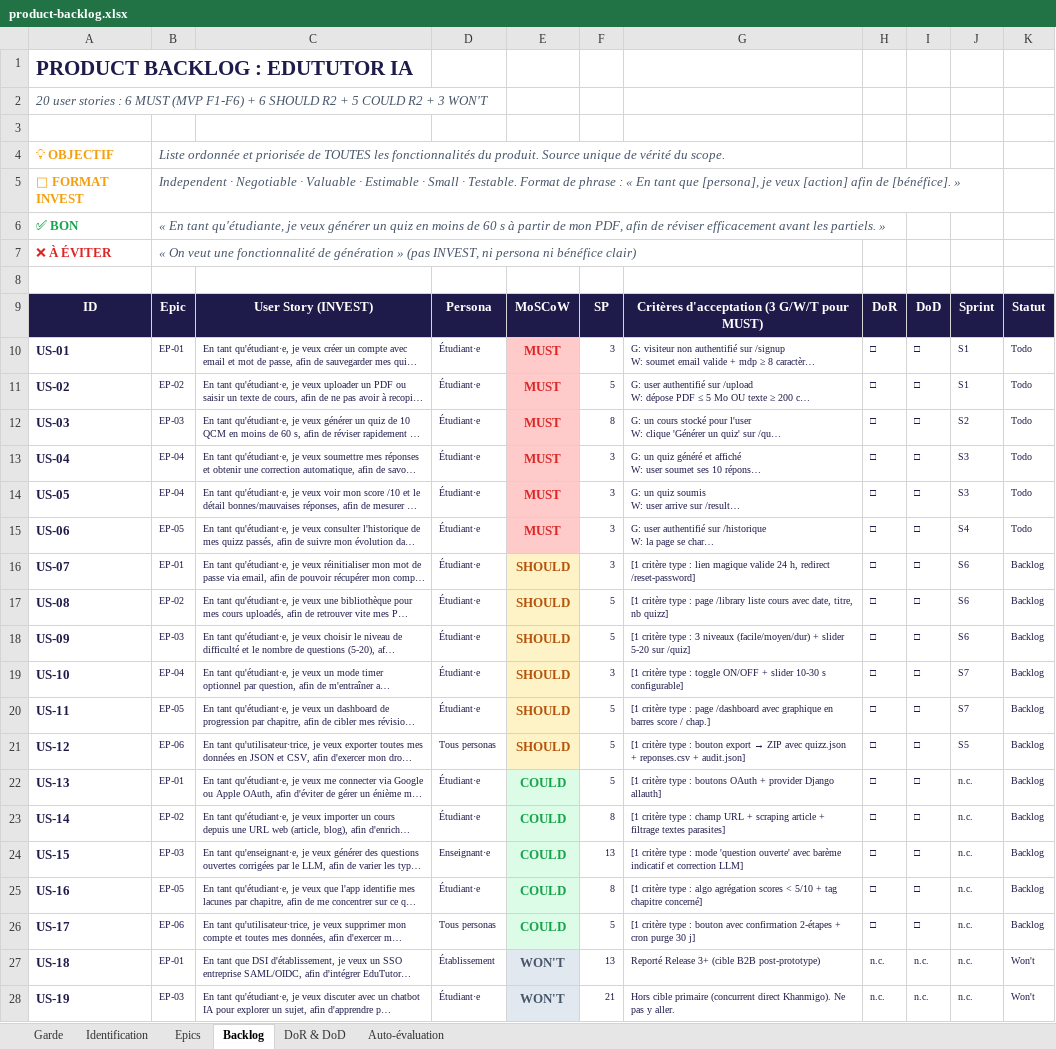
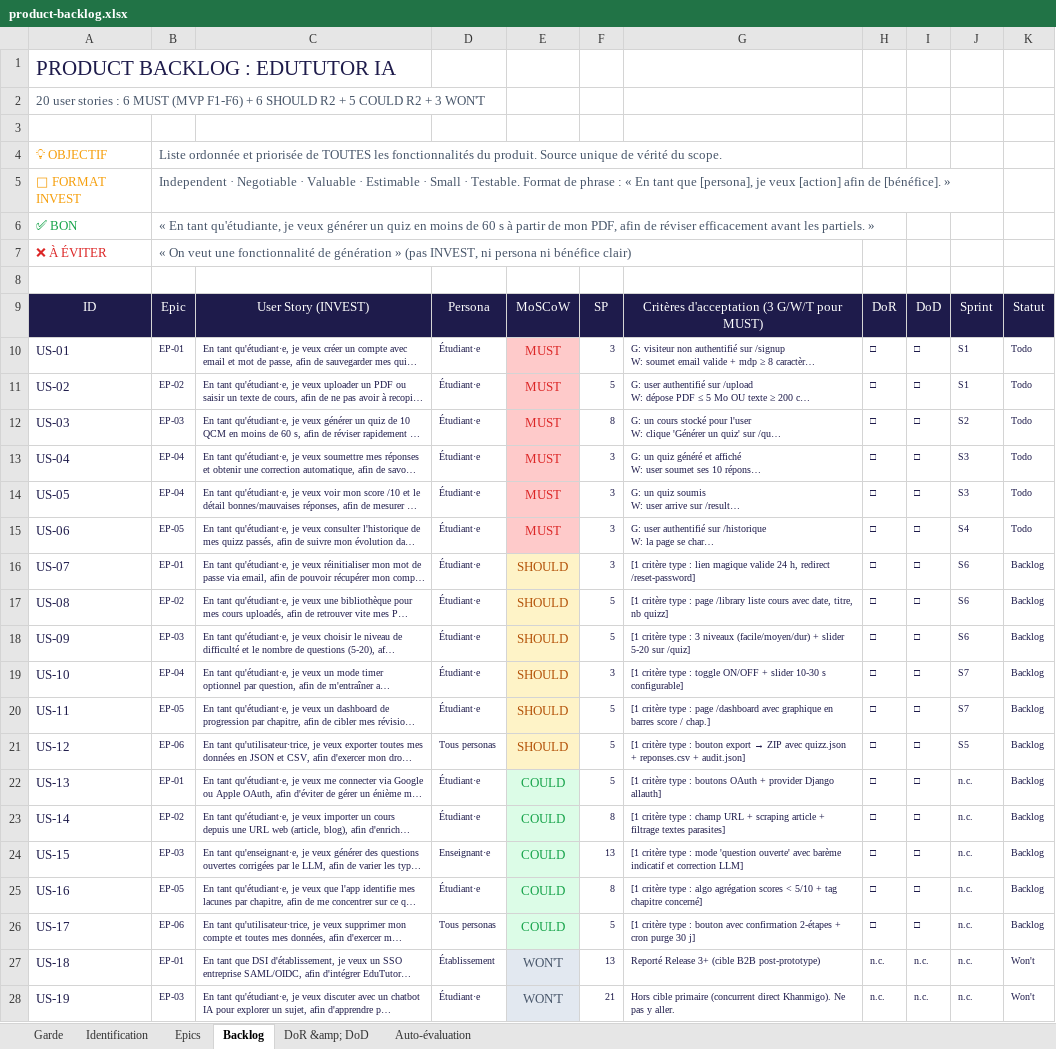
Before and after one commit to Bastien-IPSSI/IPSSI_APOCAL_GROUPE_5, an Excel workbook: docs/cadrage/product-backlog.xlsx, sheet Backlog, drawn as a sheet; only a part is shown; long unchanged cells end in …; values as stored, in another font and other column widths than the file's, no borders; the diff covers the shown part only; the diff names each change by its address in the sheet, - before the commit and + after, or states it on an @@ line.

```diff
--- a/docs/cadrage/product-backlog.xlsx (sheet Backlog)
+++ b/docs/cadrage/product-backlog.xlsx (sheet Backlog)
-sheet tab: DoR & DoD
+sheet tab: DoR &amp; DoD
-A1 bold: on
+A1 bold: off
-A2 italic: on
+A2 italic: off
-A4:A7 bold: on
+A4:A7 bold: off
-B4:B7 italic: on
+B4:B7 italic: off
-A9:K9 bold: on
+A9:K9 bold: off
-A10:A28 bold: on
+A10:A28 bold: off
-E10:E28 bold: on
+E10:E28 bold: off
```
Also changed, not shown: cell formats elsewhere in this sheet, sheet Epics, sheet Identification, sheet Garde, sheet DoR &amp; DoD, sheet Auto-évaluation, 15 other files.
